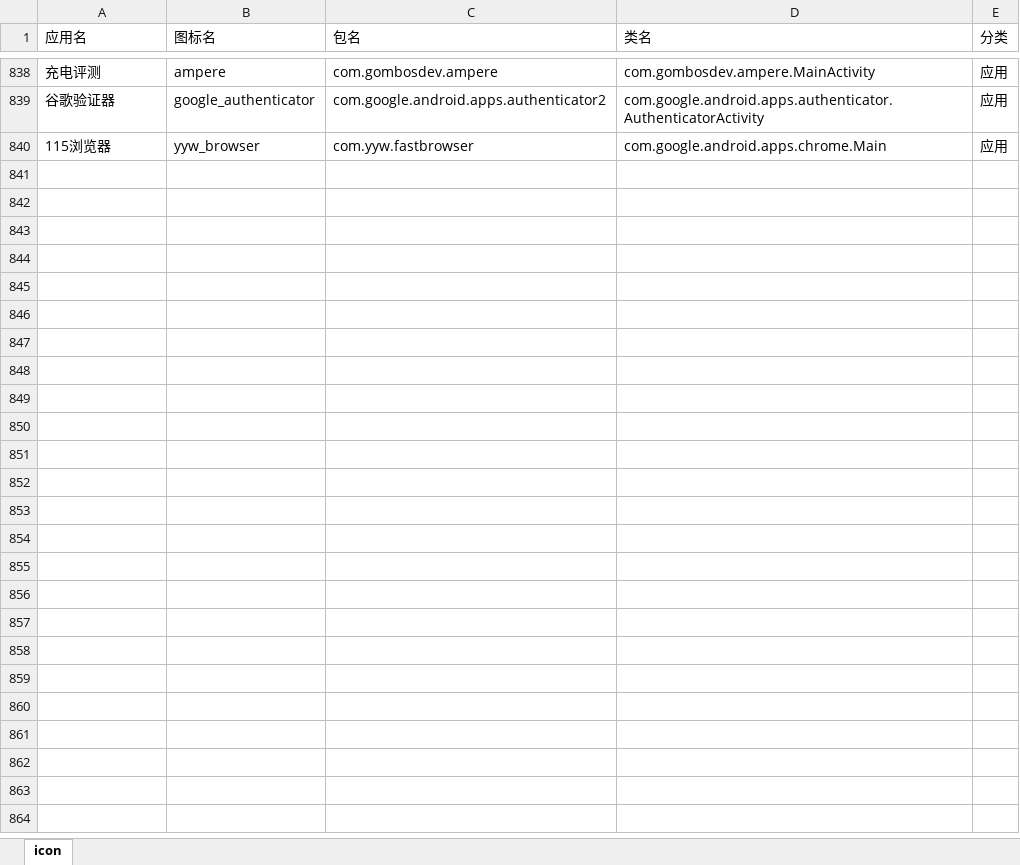
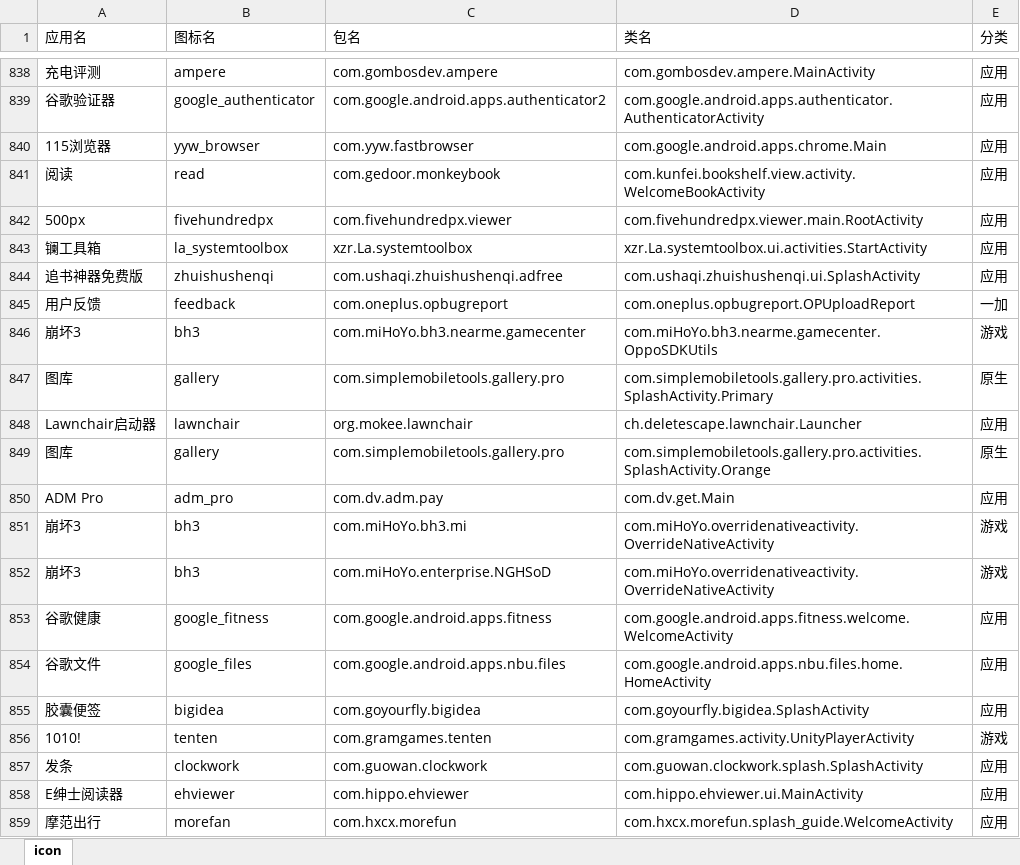
Before and after one commit to cjycsm/mistiness-iconpack, an Excel workbook: summary.xlsx, sheet icon, drawn as a sheet; only a part is shown, gaps mark what is left out; values as stored, in another font and other column widths than the file's, no borders; the diff covers the shown part only; the diff names each change by its address in the sheet, - before the commit and + after, or states it on an @@ line.

```diff
--- a/summary.xlsx (sheet icon)
+++ b/summary.xlsx (sheet icon)
+row 841: 阅读 | read | com.gedoor.monkeybook | com.kunfei.bookshelf.view.activity.WelcomeBookActivity | 应用
+row 842: 500px | fivehundredpx | com.fivehundredpx.viewer | com.fivehundredpx.viewer.main.RootActivity | 应用
+row 843: 镧工具箱 | la_systemtoolbox | xzr.La.systemtoolbox | xzr.La.systemtoolbox.ui.activities.StartActivity | 应用
+row 844: 追书神器免费版 | zhuishushenqi | com.ushaqi.zhuishushenqi.adfree | com.ushaqi.zhuishushenqi.ui.SplashActivity | 应用
+row 845: 用户反馈 | feedback | com.oneplus.opbugreport | com.oneplus.opbugreport.OPUploadReport | 一加
+row 846: 崩坏3 | bh3 | com.miHoYo.bh3.nearme.gamecenter | com.miHoYo.bh3.nearme.gamecenter.OppoSDKUtils | 游戏
+row 847: 图库 | gallery | com.simplemobiletools.gallery.pro | com.simplemobiletools.gallery.pro.activities.SplashActivity.Primary | 原生
+row 848: Lawnchair启动器 | lawnchair | org.mokee.lawnchair | ch.deletescape.lawnchair.Launcher | 应用
+row 849: 图库 | gallery | com.simplemobiletools.gallery.pro | com.simplemobiletools.gallery.pro.activities.SplashActivity.Orange | 原生
+row 850: ADM Pro | adm_pro | com.dv.adm.pay | com.dv.get.Main | 应用
+row 851: 崩坏3 | bh3 | com.miHoYo.bh3.mi | com.miHoYo.overridenativeactivity.OverrideNativeActivity | 游戏
+row 852: 崩坏3 | bh3 | com.miHoYo.enterprise.NGHSoD | com.miHoYo.overridenativeactivity.OverrideNativeActivity | 游戏
+row 853: 谷歌健康 | google_fitness | com.google.android.apps.fitness | com.google.android.apps.fitness.welcome.WelcomeActivity | 应用
+row 854: 谷歌文件 | google_files | com.google.android.apps.nbu.files | com.google.android.apps.nbu.files.home.HomeActivity | 应用
+row 855: 胶囊便签 | bigidea | com.goyourfly.bigidea | com.goyourfly.bigidea.SplashActivity | 应用
+row 856: 1010! | tenten | com.gramgames.tenten | com.gramgames.activity.UnityPlayerActivity | 游戏
+row 857: 发条 | clockwork | com.guowan.clockwork | com.guowan.clockwork.splash.SplashActivity | 应用
+row 858: E绅士阅读器 | ehviewer | com.hippo.ehviewer | com.hippo.ehviewer.ui.MainActivity | 应用
+row 859: 摩范出行 | morefan | com.hxcx.morefun | com.hxcx.morefun.splash_guide.WelcomeActivity | 应用
```
Also changed, not shown: 12 added rows and 1 edited cell elsewhere in this sheet, 12 other files.
